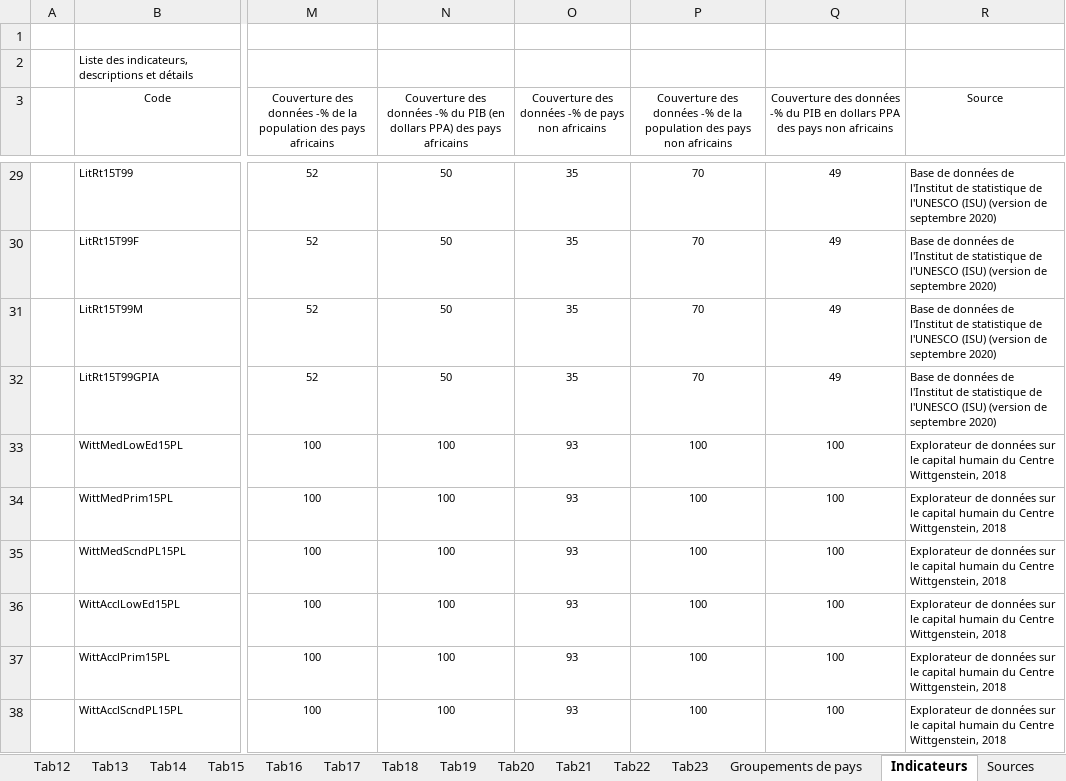
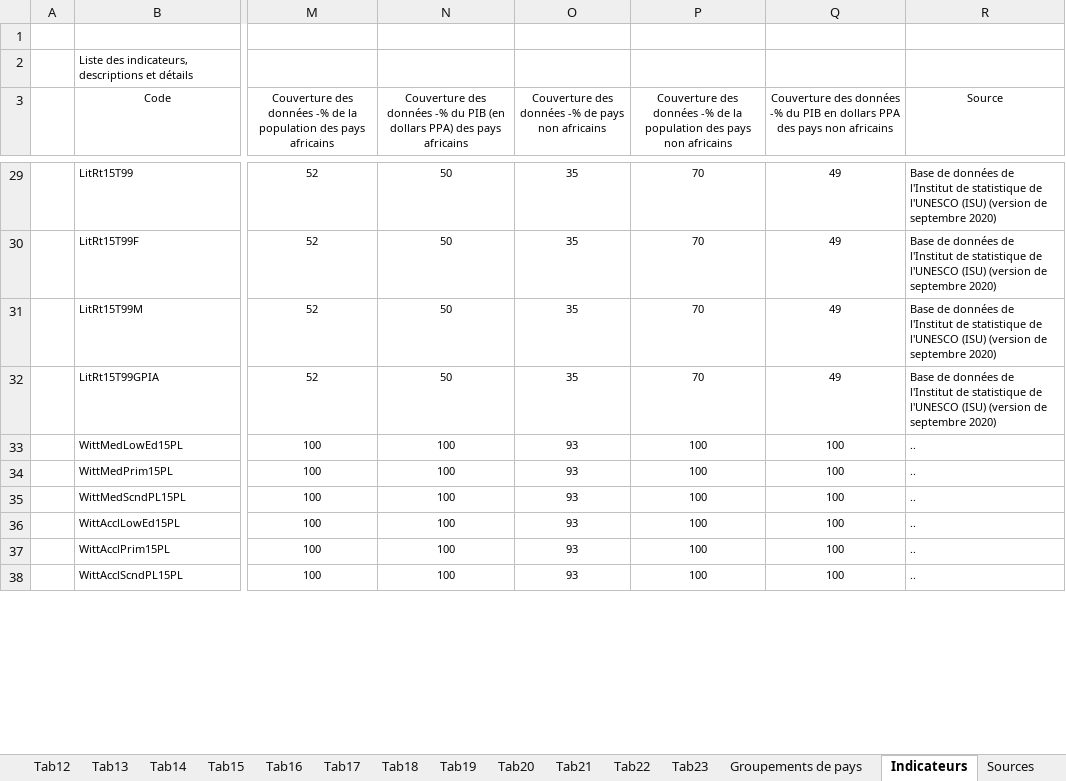
Before and after one commit to AfDDAnnex/AfDDDDAf2021, an Excel workbook: DDAf_2021_Annexe_statistique_tous_les_tableaux.xlsx, sheet Indicateurs, drawn as a sheet; only a part is shown, gaps mark what is left out; values as stored, in another font and other column widths than the file's, no borders; table styles not drawn; the diff covers the shown part only; the diff names each change by its address in the sheet, - before the commit and + after, or states it on an @@ line.

```diff
--- a/DDAf_2021_Annexe_statistique_tous_les_tableaux.xlsx (sheet Indicateurs)
+++ b/DDAf_2021_Annexe_statistique_tous_les_tableaux.xlsx (sheet Indicateurs)
-R33:R38 (Source): Explorateur de données sur le capital humain du Centre Wittgenstein, 2018
+R33:R38 (Source): ..
```
Also changed, not shown: 260 edited cells elsewhere in this sheet, sheet Tab20, sheet Tab22, sheet Sources, sheet Tab02, sheet Tab03, sheet Tab04, 5 more sheets, AfDD_2021_Statistical_Annex_all_tables.xlsx.
